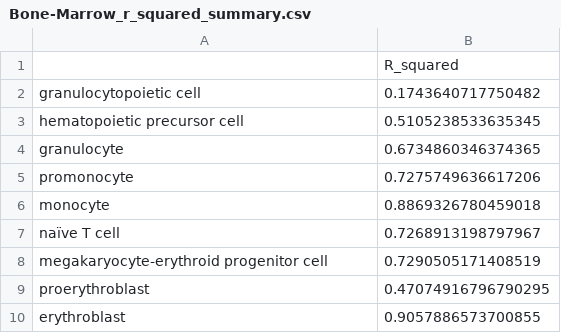
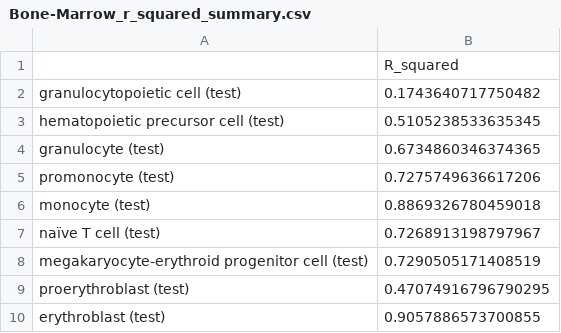
Before and after one commit to DaisyCuttie/scMLEAge, a CSV file: r_squareds/Bone-Marrow_r_squared_summary.csv, drawn as a sheet.

```diff
--- a/r_squareds/Bone-Marrow_r_squared_summary.csv
+++ b/r_squareds/Bone-Marrow_r_squared_summary.csv
@@ -1,10 +1,10 @@
 ,R_squared
-granulocytopoietic cell,0.1743640717750482
-hematopoietic precursor cell,0.5105238533635345
-granulocyte,0.6734860346374365
-promonocyte,0.7275749636617206
-monocyte,0.8869326780459018
-naïve T cell,0.7268913198797967
-megakaryocyte-erythroid progenitor cell,0.7290505171408519
-proerythroblast,0.47074916796790295
-erythroblast,0.9057886573700855
+granulocytopoietic cell (test),0.1743640717750482
+hematopoietic precursor cell (test),0.5105238533635345
+granulocyte (test),0.6734860346374365
+promonocyte (test),0.7275749636617206
+monocyte (test),0.8869326780459018
+naïve T cell (test),0.7268913198797967
+megakaryocyte-erythroid progenitor cell (test),0.7290505171408519
+proerythroblast (test),0.47074916796790295
+erythroblast (test),0.9057886573700855
```
Also changed, not shown: r_squareds/Kidney_r_squared_summary.csv, r_squareds/Limb-Muscle_r_squared_summary.csv, 52 other files.
